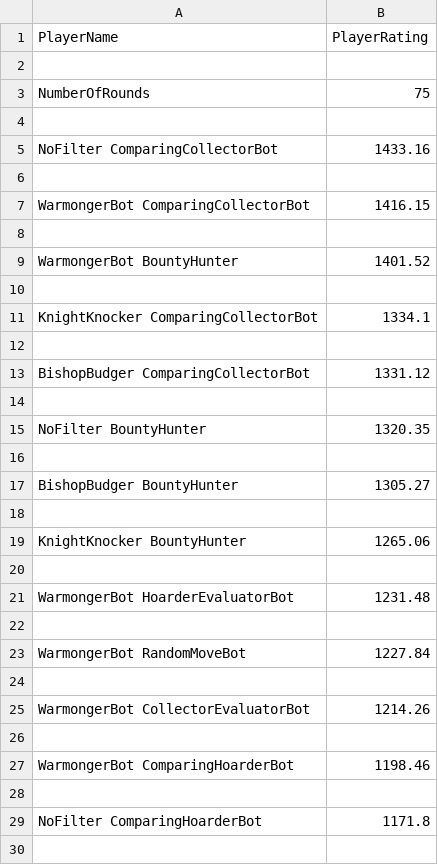
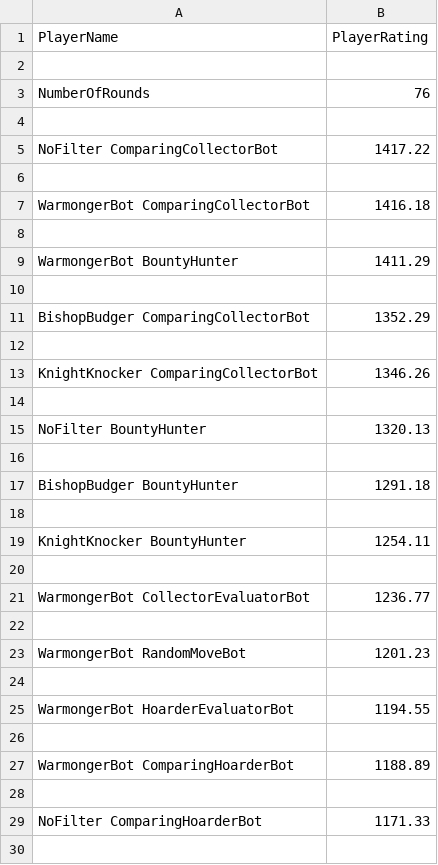
Before and after one commit to KyleEMol/Fast-Chess, a CSV file: TournamentResults.csv, drawn as a sheet; only a part is shown; the diff covers the shown part only.

Commit message:
Tournament Update

```diff
--- a/TournamentResults.csv
+++ b/TournamentResults.csv
@@ -2,29 +2,29 @@ PlayerName,PlayerRating
 
-NumberOfRounds,75
+NumberOfRounds,76
 
-NoFilter ComparingCollectorBot,1433.16
+NoFilter ComparingCollectorBot,1417.22
 
-WarmongerBot ComparingCollectorBot,1416.15
+WarmongerBot ComparingCollectorBot,1416.18
 
-WarmongerBot BountyHunter,1401.52
+WarmongerBot BountyHunter,1411.29
 
-KnightKnocker ComparingCollectorBot,1334.1
+BishopBudger ComparingCollectorBot,1352.29
 
-BishopBudger ComparingCollectorBot,1331.12
+KnightKnocker ComparingCollectorBot,1346.26
 
-NoFilter BountyHunter,1320.35
+NoFilter BountyHunter,1320.13
 
-BishopBudger BountyHunter,1305.27
+BishopBudger BountyHunter,1291.18
 
-KnightKnocker BountyHunter,1265.06
+KnightKnocker BountyHunter,1254.11
 
-WarmongerBot HoarderEvaluatorBot,1231.48
+WarmongerBot CollectorEvaluatorBot,1236.77
 
-WarmongerBot RandomMoveBot,1227.84
+WarmongerBot RandomMoveBot,1201.23
 
-WarmongerBot CollectorEvaluatorBot,1214.26
+WarmongerBot HoarderEvaluatorBot,1194.55
 
-WarmongerBot ComparingHoarderBot,1198.46
+WarmongerBot ComparingHoarderBot,1188.89
 
-NoFilter ComparingHoarderBot,1171.8
+NoFilter ComparingHoarderBot,1171.33
 
```
Also changed, not shown: 31 added rows, 31 removed rows and 20 edited cells elsewhere in this file, 1 other file.
